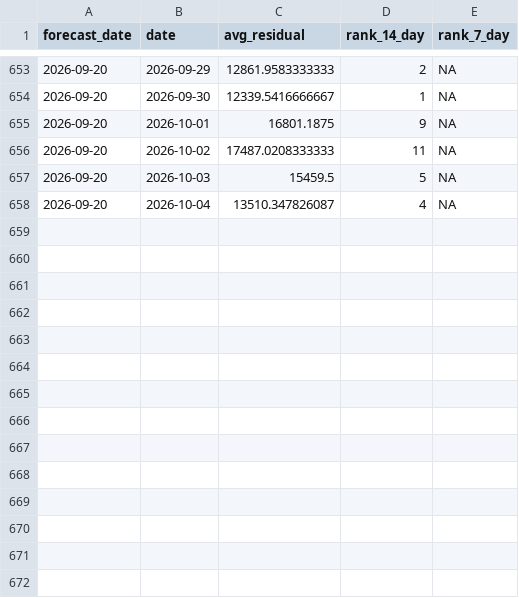
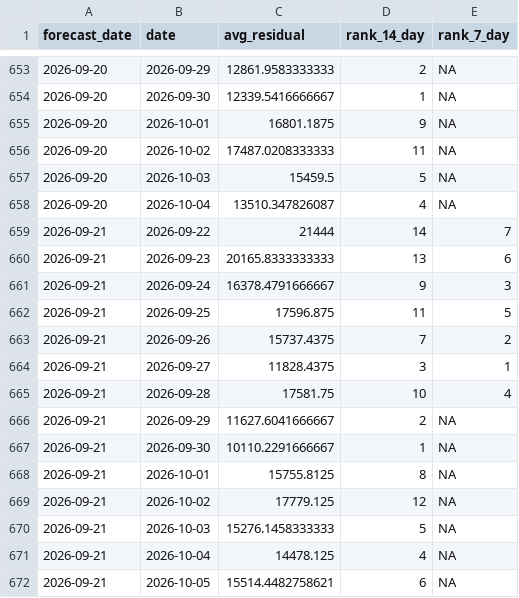
Before and after one commit to SamInnes26/electricity-forecast, a CSV file: data/forecast_history.csv, drawn as a sheet; only a part is shown, gaps mark what is left out.

```diff
--- a/data/forecast_history.csv
+++ b/data/forecast_history.csv
@@ -658 +658,15 @@
 2026-09-20,2026-10-04,13510.347826087,4,NA
+2026-09-21,2026-09-22,21444,14,7
+2026-09-21,2026-09-23,20165.8333333333,13,6
+2026-09-21,2026-09-24,16378.4791666667,9,3
+2026-09-21,2026-09-25,17596.875,11,5
+2026-09-21,2026-09-26,15737.4375,7,2
+2026-09-21,2026-09-27,11828.4375,3,1
+2026-09-21,2026-09-28,17581.75,10,4
+2026-09-21,2026-09-29,11627.6041666667,2,NA
+2026-09-21,2026-09-30,10110.2291666667,1,NA
+2026-09-21,2026-10-01,15755.8125,8,NA
+2026-09-21,2026-10-02,17779.125,12,NA
+2026-09-21,2026-10-03,15276.1458333333,5,NA
+2026-09-21,2026-10-04,14478.125,4,NA
+2026-09-21,2026-10-05,15514.4482758621,6,NA
```
Also changed, not shown: data/latest_forecast.csv, 1 other file.
